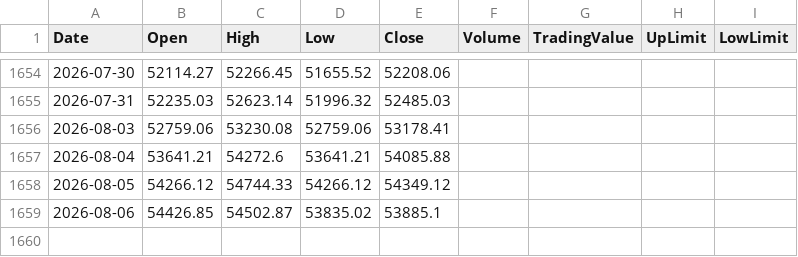
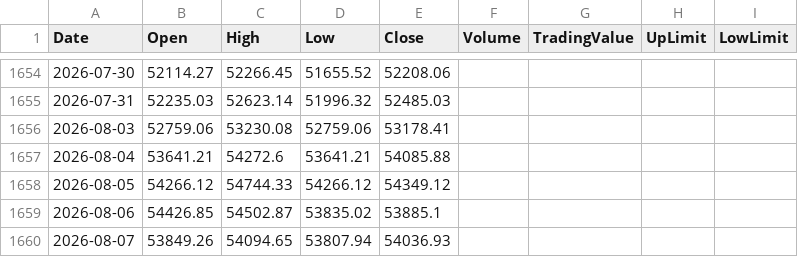
Before and after one commit to keroppa88/jpx_data, a CSV file: data/NYダウ.csv, drawn as a sheet; only a part is shown, gaps mark what is left out.

```diff
--- a/data/NYダウ.csv
+++ b/data/NYダウ.csv
@@ -1659 +1659,2 @@ Date,Open,High,Low,Close,Volume,TradingValue,UpLimit,LowLimit
 2026-08-06,54426.85,54502.87,53835.02,53885.1,,,,
+2026-08-07,53849.26,54094.65,53807.94,54036.93,,,,
```
Also changed, not shown: data/S&P500.csv, data/SOX指数.csv, 1 other file.
